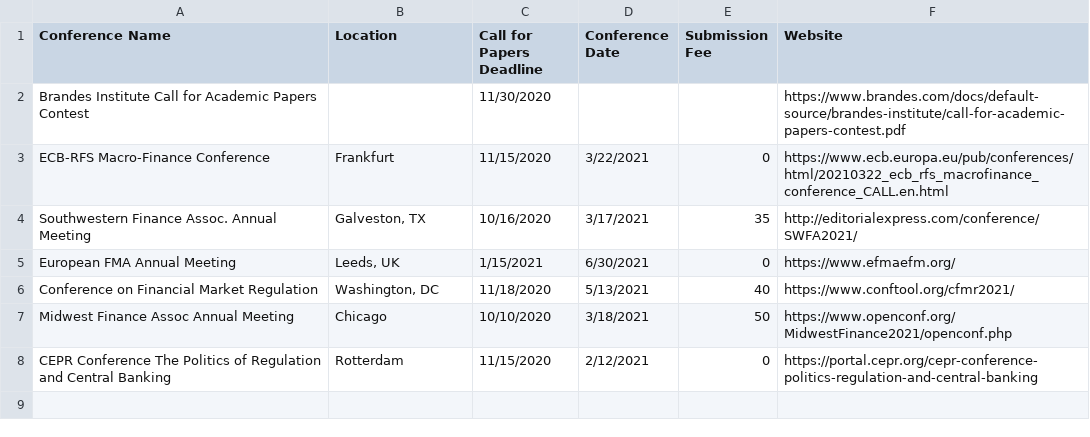
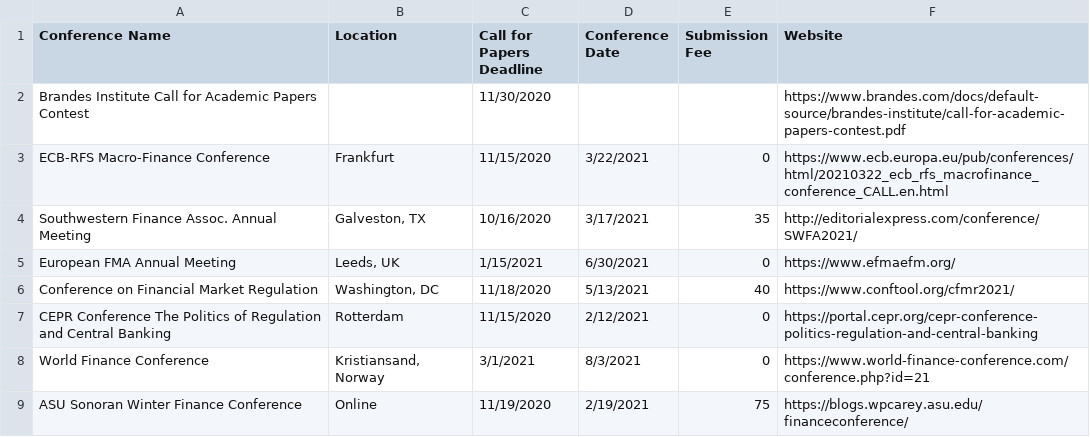
Before and after one commit to tbeason/financeconferences, a CSV file: data/financeconfdeadlines.csv, drawn as a sheet.

```diff
--- a/data/financeconfdeadlines.csv
+++ b/data/financeconfdeadlines.csv
@@ -6,3 +6,4 @@ European FMA Annual Meeting,"Leeds, UK",1/15/2021,6/30/2021,0,https://www.efmaef
 Conference on Financial Market Regulation,"Washington, DC",11/18/2020,5/13/2021,40,https://www.conftool.org/cfmr2021/
-Midwest Finance Assoc Annual Meeting,"Chicago",10/10/2020,3/18/2021,50,https://www.openconf.org/MidwestFinance2021/openconf.php
 CEPR Conference The Politics of Regulation and Central Banking,"Rotterdam",11/15/2020,2/12/2021,0,https://portal.cepr.org/cepr-conference-politics-regulation-and-central-banking
+World Finance Conference,"Kristiansand, Norway",3/1/2021,8/3/2021,0,https://www.world-finance-conference.com/conference.php?id=21
+ASU Sonoran Winter Finance Conference,Online,11/19/2020,2/19/2021,75,https://blogs.wpcarey.asu.edu/financeconference/
```
Also changed, not shown: data/conferences_pastdue.csv.
